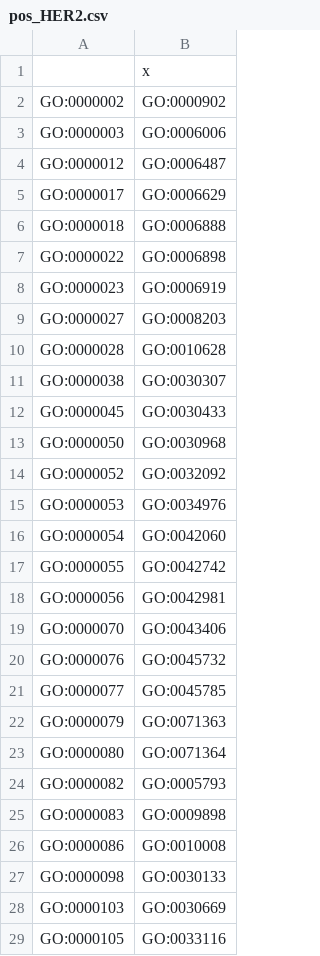
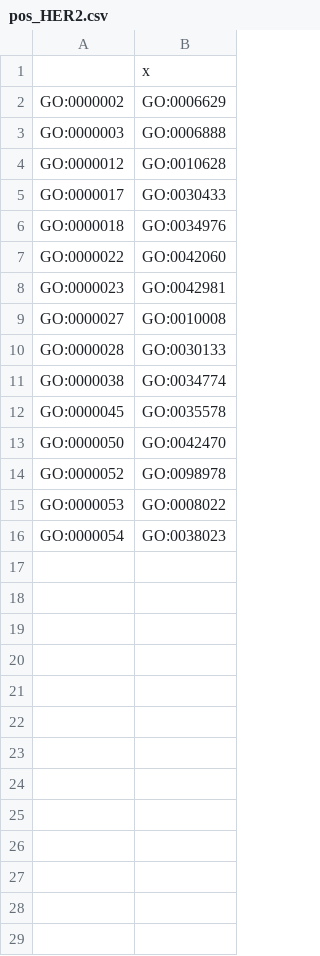
Before and after one commit to elenanaranjouoc/TFM, a CSV file: results/gsa/pos_HER2.csv, drawn as a sheet; only a part is shown; the diff covers the shown part only.

```diff
--- a/results/gsa/pos_HER2.csv
+++ b/results/gsa/pos_HER2.csv
@@ -1,29 +1,16 @@
 "","x"
-"GO:0000002","GO:0000902"
-"GO:0000003","GO:0006006"
-"GO:0000012","GO:0006487"
-"GO:0000017","GO:0006629"
-"GO:0000018","GO:0006888"
-"GO:0000022","GO:0006898"
-"GO:0000023","GO:0006919"
-"GO:0000027","GO:0008203"
-"GO:0000028","GO:0010628"
-"GO:0000038","GO:0030307"
-"GO:0000045","GO:0030433"
-"GO:0000050","GO:0030968"
-"GO:0000052","GO:0032092"
-"GO:0000053","GO:0034976"
-"GO:0000054","GO:0042060"
-"GO:0000055","GO:0042742"
-"GO:0000056","GO:0042981"
-"GO:0000070","GO:0043406"
-"GO:0000076","GO:0045732"
-"GO:0000077","GO:0045785"
-"GO:0000079","GO:0071363"
-"GO:0000080","GO:0071364"
-"GO:0000082","GO:0005793"
-"GO:0000083","GO:0009898"
-"GO:0000086","GO:0010008"
-"GO:0000098","GO:0030133"
-"GO:0000103","GO:0030669"
-"GO:0000105","GO:0033116"
+"GO:0000002","GO:0006629"
+"GO:0000003","GO:0006888"
+"GO:0000012","GO:0010628"
+"GO:0000017","GO:0030433"
+"GO:0000018","GO:0034976"
+"GO:0000022","GO:0042060"
+"GO:0000023","GO:0042981"
+"GO:0000027","GO:0010008"
+"GO:0000028","GO:0030133"
+"GO:0000038","GO:0034774"
+"GO:0000045","GO:0035578"
+"GO:0000050","GO:0042470"
+"GO:0000052","GO:0098978"
+"GO:0000053","GO:0008022"
+"GO:0000054","GO:0038023"
```
Also changed, not shown: 6 removed rows elsewhere in this file, results/gsa/neg_B-R grade.csv, results/gsa/neg_tumor type.csv, 13 other files.
